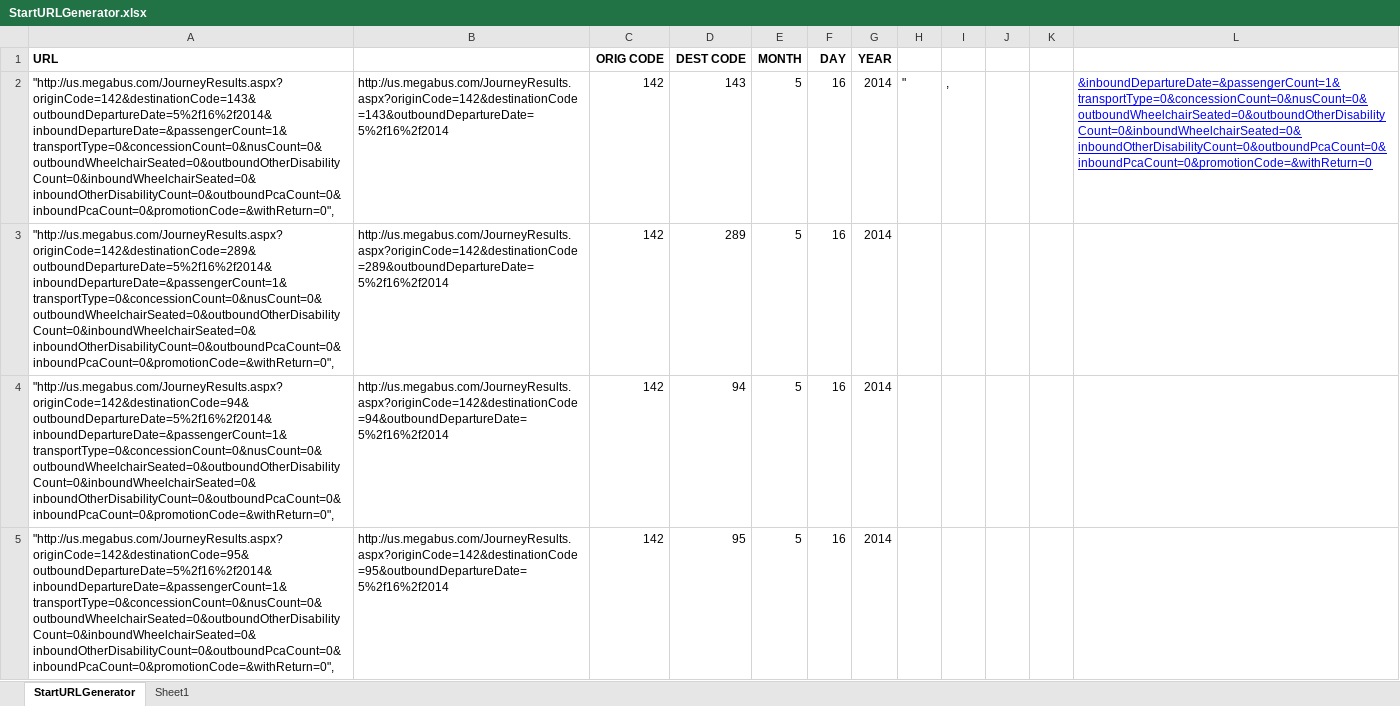
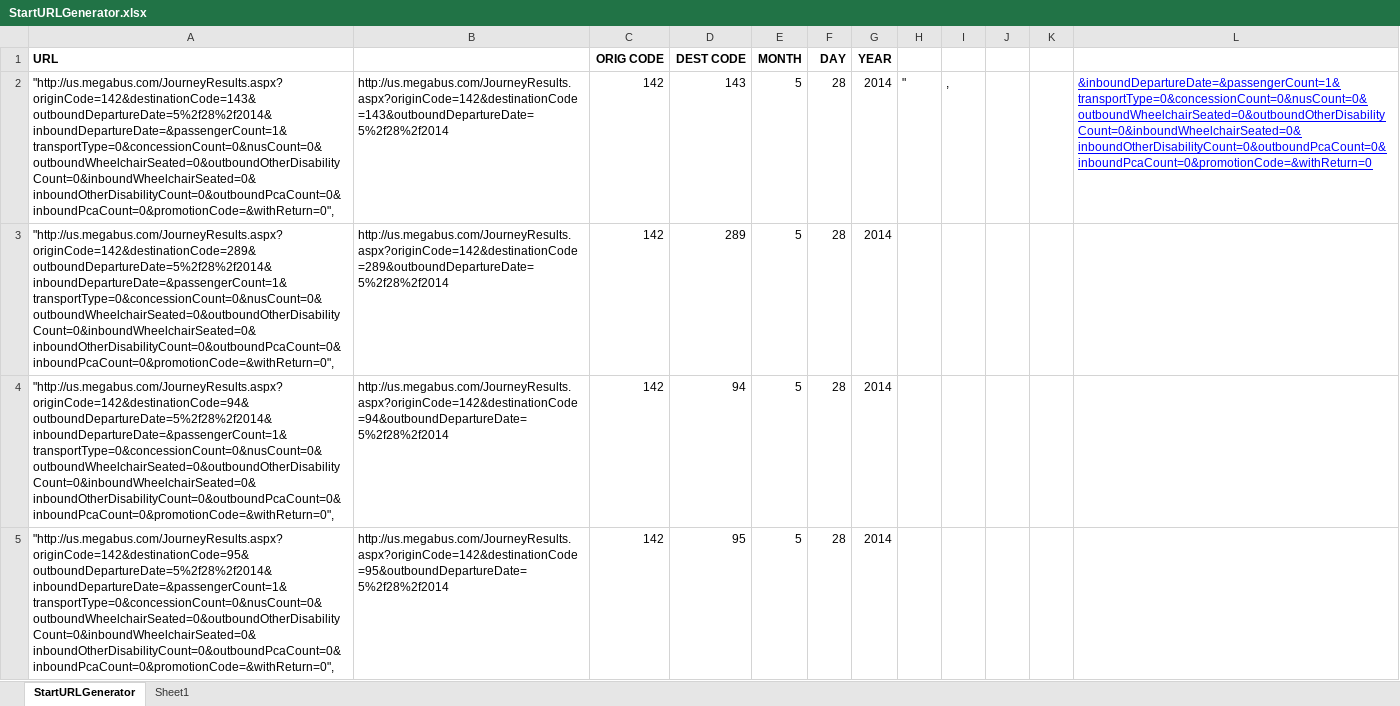
Before and after one commit to retropean/ScrapyM, an Excel workbook: StartURLGenerator.xlsx, sheet StartURLGenerator, drawn as a sheet; only a part is shown; values as stored, in another font and other column widths than the file's, no borders; the diff covers the shown part only; the diff names each change by its address in the sheet, - before the commit and + after, or states it on an @@ line.

Commit message:
dates 2 weeks out

```diff
--- a/StartURLGenerator.xlsx (sheet StartURLGenerator)
+++ b/StartURLGenerator.xlsx (sheet StartURLGenerator)
-A2 (URL): "http://us.megabus.com/JourneyResults.aspx?originCode=142&destinationCode=143&outboundDepartureDate=5%2f16%2f2014&inboundDepartureDate=&passengerCount=1&transportType=0&concessionCount=0&nusCount=0&outboundWheelchairSeated=0&outboundOtherDisabilityCount=0&inboundWheelchairSeated=0&inboundOtherDisabilityCount=0&outboundPcaCount=0&inboundPcaCount=0&promotionCode=&withReturn=0",
+A2 (URL): "http://us.megabus.com/JourneyResults.aspx?originCode=142&destinationCode=143&outboundDepartureDate=5%2f28%2f2014&inboundDepartureDate=&passengerCount=1&transportType=0&concessionCount=0&nusCount=0&outboundWheelchairSeated=0&outboundOtherDisabilityCount=0&inboundWheelchairSeated=0&inboundOtherDisabilityCount=0&outboundPcaCount=0&inboundPcaCount=0&promotionCode=&withReturn=0",
-B2: http://us.megabus.com/JourneyResults.aspx?originCode=142&destinationCode=143&outboundDepartureDate=5%2f16%2f2014
+B2: http://us.megabus.com/JourneyResults.aspx?originCode=142&destinationCode=143&outboundDepartureDate=5%2f28%2f2014
-F2:F5 (DAY): 16
+F2:F5 (DAY): 28
-A3 (URL): "http://us.megabus.com/JourneyResults.aspx?originCode=142&destinationCode=289&outboundDepartureDate=5%2f16%2f2014&inboundDepartureDate=&passengerCount=1&transportType=0&concessionCount=0&nusCount=0&outboundWheelchairSeated=0&outboundOtherDisabilityCount=0&inboundWheelchairSeated=0&inboundOtherDisabilityCount=0&outboundPcaCount=0&inboundPcaCount=0&promotionCode=&withReturn=0",
+A3 (URL): "http://us.megabus.com/JourneyResults.aspx?originCode=142&destinationCode=289&outboundDepartureDate=5%2f28%2f2014&inboundDepartureDate=&passengerCount=1&transportType=0&concessionCount=0&nusCount=0&outboundWheelchairSeated=0&outboundOtherDisabilityCount=0&inboundWheelchairSeated=0&inboundOtherDisabilityCount=0&outboundPcaCount=0&inboundPcaCount=0&promotionCode=&withReturn=0",
-B3: http://us.megabus.com/JourneyResults.aspx?originCode=142&destinationCode=289&outboundDepartureDate=5%2f16%2f2014
+B3: http://us.megabus.com/JourneyResults.aspx?originCode=142&destinationCode=289&outboundDepartureDate=5%2f28%2f2014
-A4 (URL): "http://us.megabus.com/JourneyResults.aspx?originCode=142&destinationCode=94&outboundDepartureDate=5%2f16%2f2014&inboundDepartureDate=&passengerCount=1&transportType=0&concessionCount=0&nusCount=0&outboundWheelchairSeated=0&outboundOtherDisabilityCount=0&inboundWheelchairSeated=0&inboundOtherDisabilityCount=0&outboundPcaCount=0&inboundPcaCount=0&promotionCode=&withReturn=0",
+A4 (URL): "http://us.megabus.com/JourneyResults.aspx?originCode=142&destinationCode=94&outboundDepartureDate=5%2f28%2f2014&inboundDepartureDate=&passengerCount=1&transportType=0&concessionCount=0&nusCount=0&outboundWheelchairSeated=0&outboundOtherDisabilityCount=0&inboundWheelchairSeated=0&inboundOtherDisabilityCount=0&outboundPcaCount=0&inboundPcaCount=0&promotionCode=&withReturn=0",
-B4: http://us.megabus.com/JourneyResults.aspx?originCode=142&destinationCode=94&outboundDepartureDate=5%2f16%2f2014
+B4: http://us.megabus.com/JourneyResults.aspx?originCode=142&destinationCode=94&outboundDepartureDate=5%2f28%2f2014
-A5 (URL): "http://us.megabus.com/JourneyResults.aspx?originCode=142&destinationCode=95&outboundDepartureDate=5%2f16%2f2014&inboundDepartureDate=&passengerCount=1&transportType=0&concessionCount=0&nusCount=0&outboundWheelchairSeated=0&outboundOtherDisabilityCount=0&inboundWheelchairSeated=0&inboundOtherDisabilityCount=0&outboundPcaCount=0&inboundPcaCount=0&promotionCode=&withReturn=0",
+A5 (URL): "http://us.megabus.com/JourneyResults.aspx?originCode=142&destinationCode=95&outboundDepartureDate=5%2f28%2f2014&inboundDepartureDate=&passengerCount=1&transportType=0&concessionCount=0&nusCount=0&outboundWheelchairSeated=0&outboundOtherDisabilityCount=0&inboundWheelchairSeated=0&inboundOtherDisabilityCount=0&outboundPcaCount=0&inboundPcaCount=0&promotionCode=&withReturn=0",
-B5: http://us.megabus.com/JourneyResults.aspx?originCode=142&destinationCode=95&outboundDepartureDate=5%2f16%2f2014
+B5: http://us.megabus.com/JourneyResults.aspx?originCode=142&destinationCode=95&outboundDepartureDate=5%2f28%2f2014
```
Also changed, not shown: 1713 edited cells elsewhere in this sheet, 1 other file.
